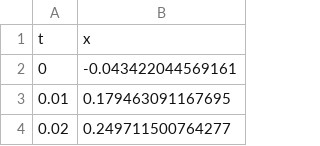
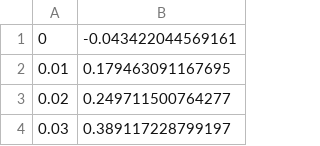
Before and after one commit to SzwedBartosz/Cw3, a CSV file: cw3/bin/Debug/sygnal.csv, drawn as a sheet; only a part is shown; the shorter side is filled out with more unchanged rows; the diff names each change by its address in the sheet, - before the commit and + after, or states it on an @@ line.

```diff
--- a/cw3/bin/Debug/sygnal.csv
+++ b/cw3/bin/Debug/sygnal.csv
-row 1: t | x
```
Also changed, not shown: cw3/bin/Debug/nazwa.csv, 3 other files.
